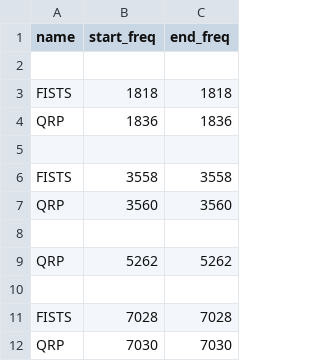
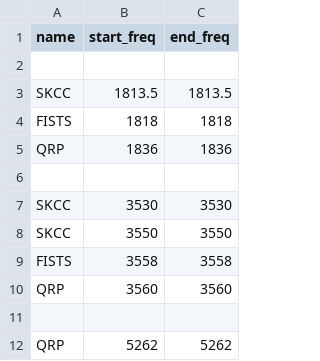
Before and after one commit to grahamwhaley/bandplan_plotter, a CSV file: rsgb_hf/tags.csv, drawn as a sheet; only a part is shown; the shorter side is filled out with more unchanged rows; the diff covers the shown part only.

Commit message:
SKCC: Add SKCC tags
Add the SKCC frequency tags. Data taken from:

https://www.skccgroup.com/membership_data/opfreq.php

Fixes: #1

Signed-off-by: Graham Whaley <graham.whaley@gmail.com>

```diff
--- a/rsgb_hf/tags.csv
+++ b/rsgb_hf/tags.csv
@@ -2,2 +2,3 @@ name, start_freq, end_freq
 
+SKCC, 1813.5, 1813.5
 FISTS, 1818, 1818
@@ -5,2 +6,4 @@ QRP, 1836, 1836
 
+SKCC, 3530, 3530
+"SKCC", 3550, 3550
 FISTS, 3558, 3558
```
Also changed, not shown: 12 added rows elsewhere in this file, rsgb_uvhf/tags.csv.
